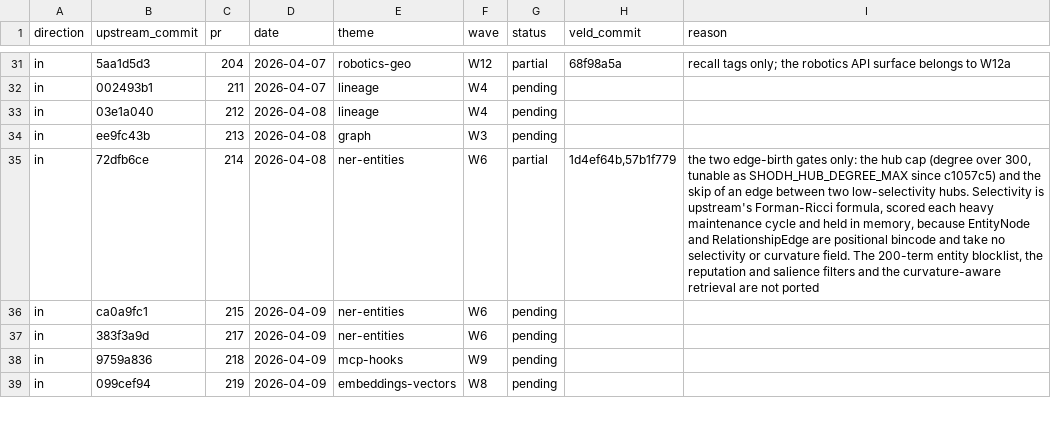
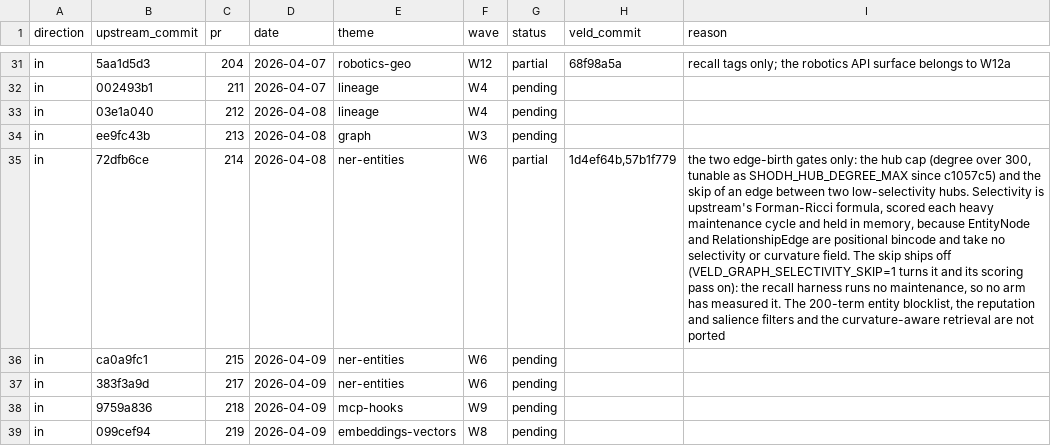
Before and after one commit to Portll/veld, a TSV file: docs/upstream/LEDGER.tsv, drawn as a sheet; only a part is shown, gaps mark what is left out; the diff names each change by its address in the sheet, - before the commit and + after, or states it on an @@ line.

Commit message:
fix(graph): the selectivity skip ships off until an arm has measured it
Selectivity scores come only from a heavy maintenance cycle, and the recall
harness runs none, so the n=1166 hold-out arm measured a build in which the
skip did nothing. Shipping it on would put an unmeasured edge-birth gate into
every store that runs maintenance. VELD_GRAPH_SELECTIVITY_SKIP=1 turns it and
its scoring pass back on; the admission tests set it explicitly and still pass.

```diff
--- a/docs/upstream/LEDGER.tsv
+++ b/docs/upstream/LEDGER.tsv
-I35 (reason): …field. The 200-term entity…
+I35 (reason): …field. The skip ships off (VELD_GRAPH_SELECTIVITY_SKIP=1 turns it and its scoring pass on): the recall harness runs no maintenance, so no arm has measured it. The 200-term entity…
```
Also changed, not shown: 2 other files.
